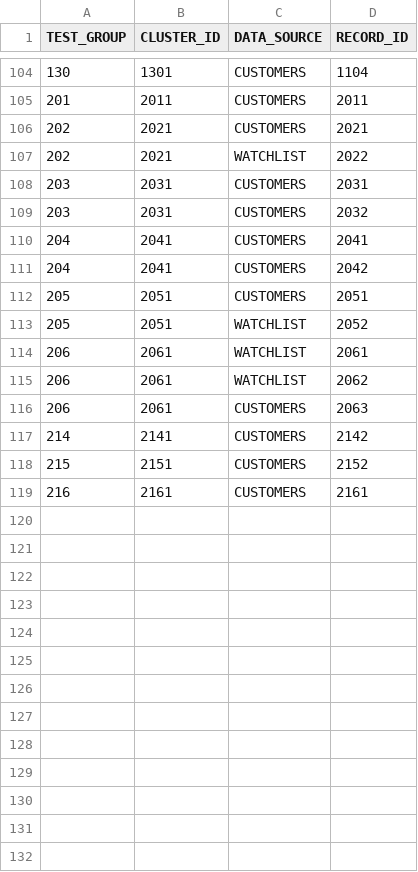
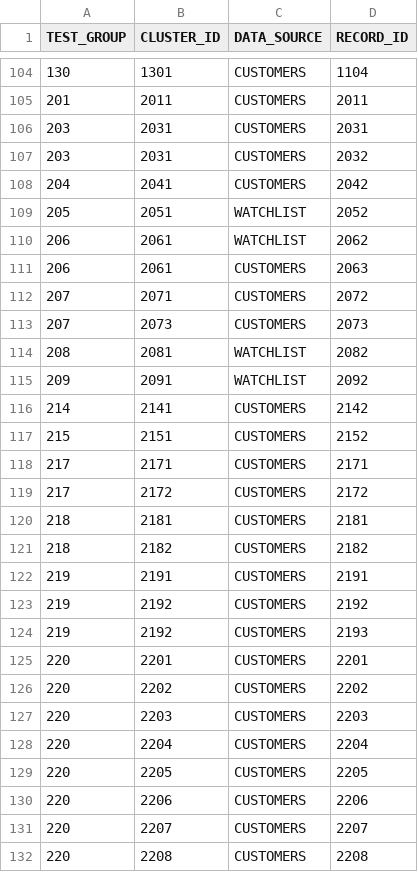
Before and after one commit to Senzing/truth-sets, a CSV file: truthsets/demo/truthset-load2-key.csv, drawn as a sheet; only a part is shown, gaps mark what is left out; the diff covers the shown part only.

```diff
--- a/truthsets/demo/truthset-load2-key.csv
+++ b/truthsets/demo/truthset-load2-key.csv
@@ -105,15 +105,28 @@ TEST_GROUP,CLUSTER_ID,DATA_SOURCE,RECORD_ID
 201,2011,CUSTOMERS,2011
-202,2021,CUSTOMERS,2021
-202,2021,WATCHLIST,2022
 203,2031,CUSTOMERS,2031
 203,2031,CUSTOMERS,2032
-204,2041,CUSTOMERS,2041
 204,2041,CUSTOMERS,2042
-205,2051,CUSTOMERS,2051
 205,2051,WATCHLIST,2052
-206,2061,WATCHLIST,2061
 206,2061,WATCHLIST,2062
 206,2061,CUSTOMERS,2063
+207,2071,CUSTOMERS,2072
+207,2073,CUSTOMERS,2073
+208,2081,WATCHLIST,2082
+209,2091,WATCHLIST,2092
 214,2141,CUSTOMERS,2142
 215,2151,CUSTOMERS,2152
-216,2161,CUSTOMERS,2161
+217,2171,CUSTOMERS,2171
+217,2172,CUSTOMERS,2172
+218,2181,CUSTOMERS,2181
+218,2182,CUSTOMERS,2182
+219,2191,CUSTOMERS,2191
+219,2192,CUSTOMERS,2192
+219,2192,CUSTOMERS,2193
+220,2201,CUSTOMERS,2201
+220,2202,CUSTOMERS,2202
+220,2203,CUSTOMERS,2203
+220,2204,CUSTOMERS,2204
+220,2205,CUSTOMERS,2205
+220,2206,CUSTOMERS,2206
+220,2207,CUSTOMERS,2207
+220,2208,CUSTOMERS,2208
```
Also changed, not shown: 6 added rows elsewhere in this file, truthsets/demo/customers.csv, truthsets/demo/reference.csv, 6 other files.
